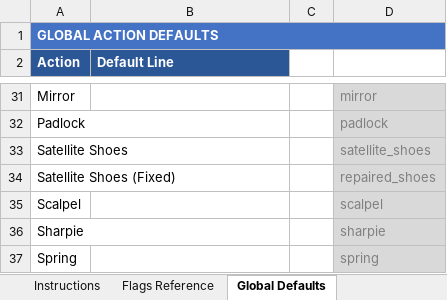
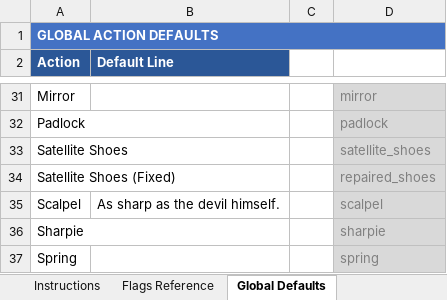
Before and after one commit to pond-scumm/The-Sandwich-Horror, an Excel workbook: TSH_Hotspot_Dialogue.xlsx, sheet Global Defaults, drawn as a sheet; only a part is shown, gaps mark what is left out; values as stored, in another font and other column widths than the file's, no borders; the diff names each change by its address in the sheet, - before the commit and + after, or states it on an @@ line.

```diff
--- a/TSH_Hotspot_Dialogue.xlsx (sheet Global Defaults)
+++ b/TSH_Hotspot_Dialogue.xlsx (sheet Global Defaults)
-B35 (Default Line): (empty)
+B35 (Default Line): As sharp as the devil himself.
```
Also changed, not shown: sheet Alien Bedroom, sheet Main Lab, 10 other files.
